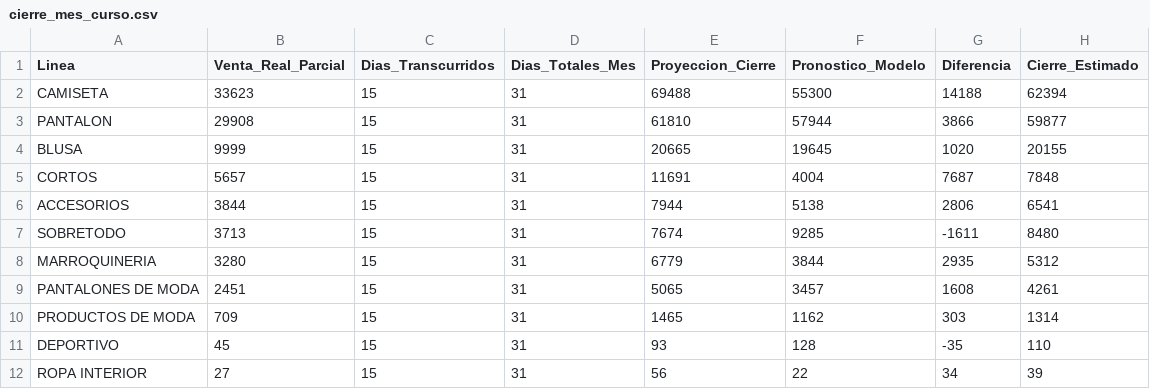
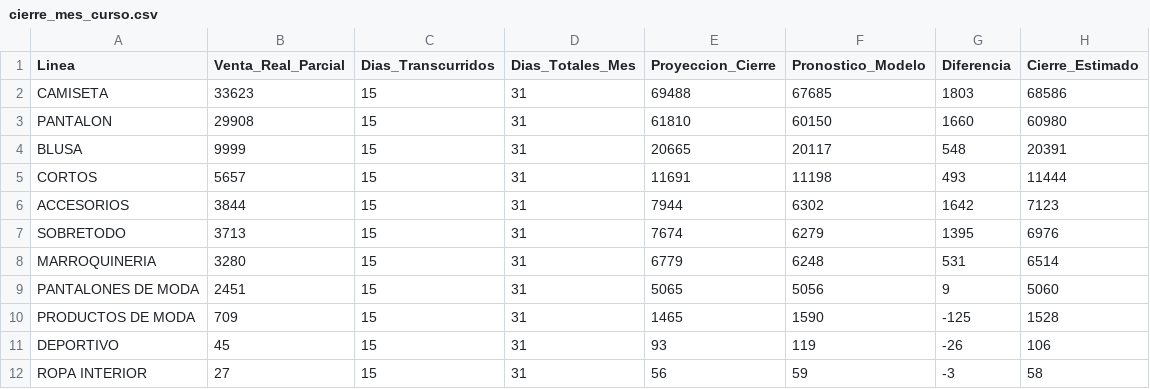
Before and after one commit to CamiloRa98/stopjeans-pronostico, a CSV file: data/cierre_mes_curso.csv, drawn as a sheet.

```diff
--- a/data/cierre_mes_curso.csv
+++ b/data/cierre_mes_curso.csv
@@ -1,12 +1,12 @@
 Linea,Venta_Real_Parcial,Dias_Transcurridos,Dias_Totales_Mes,Proyeccion_Cierre,Pronostico_Modelo,Diferencia,Cierre_Estimado
-CAMISETA,33623,15,31,69488,55300,14188,62394
-PANTALON,29908,15,31,61810,57944,3866,59877
-BLUSA,9999,15,31,20665,19645,1020,20155
-CORTOS,5657,15,31,11691,4004,7687,7848
-ACCESORIOS,3844,15,31,7944,5138,2806,6541
-SOBRETODO,3713,15,31,7674,9285,-1611,8480
-MARROQUINERIA,3280,15,31,6779,3844,2935,5312
-PANTALONES DE MODA,2451,15,31,5065,3457,1608,4261
-PRODUCTOS DE MODA,709,15,31,1465,1162,303,1314
-DEPORTIVO,45,15,31,93,128,-35,110
-ROPA INTERIOR,27,15,31,56,22,34,39
+CAMISETA,33623,15,31,69488,67685,1803,68586
+PANTALON,29908,15,31,61810,60150,1660,60980
+BLUSA,9999,15,31,20665,20117,548,20391
+CORTOS,5657,15,31,11691,11198,493,11444
+ACCESORIOS,3844,15,31,7944,6302,1642,7123
+SOBRETODO,3713,15,31,7674,6279,1395,6976
+MARROQUINERIA,3280,15,31,6779,6248,531,6514
+PANTALONES DE MODA,2451,15,31,5065,5056,9,5060
+PRODUCTOS DE MODA,709,15,31,1465,1590,-125,1528
+DEPORTIVO,45,15,31,93,119,-26,106
+ROPA INTERIOR,27,15,31,56,59,-3,58
```
Also changed, not shown: data/pronostico_ventas_por_linea.csv.
